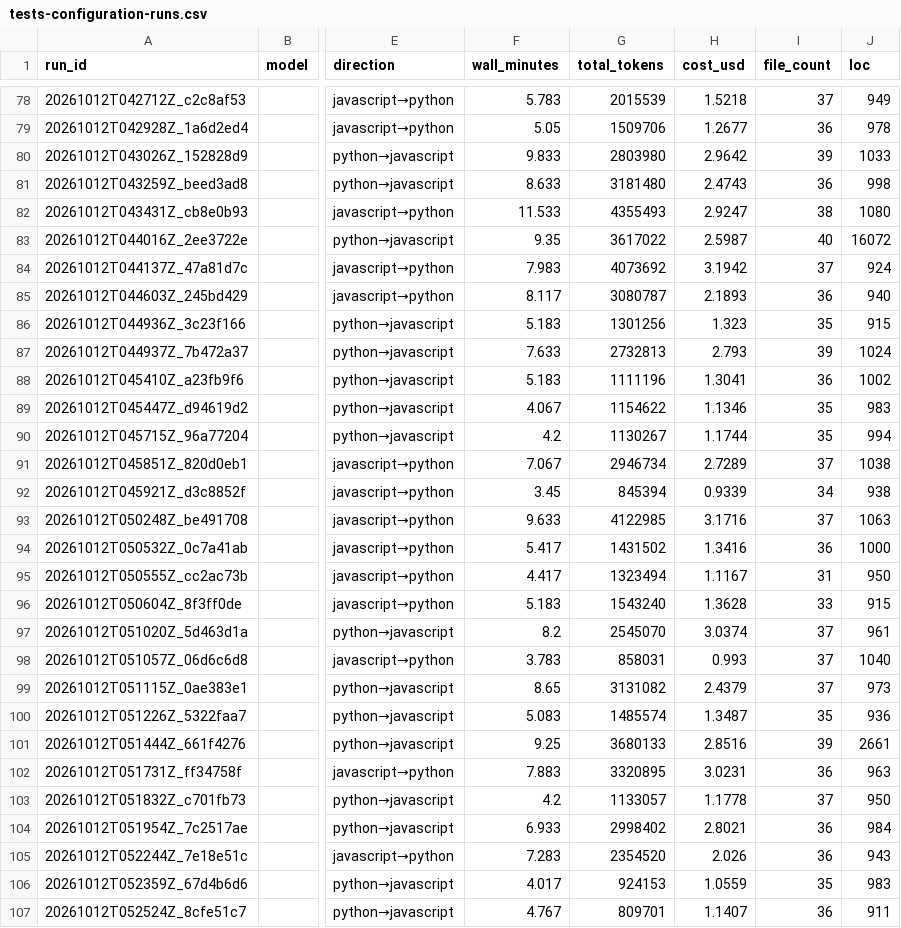
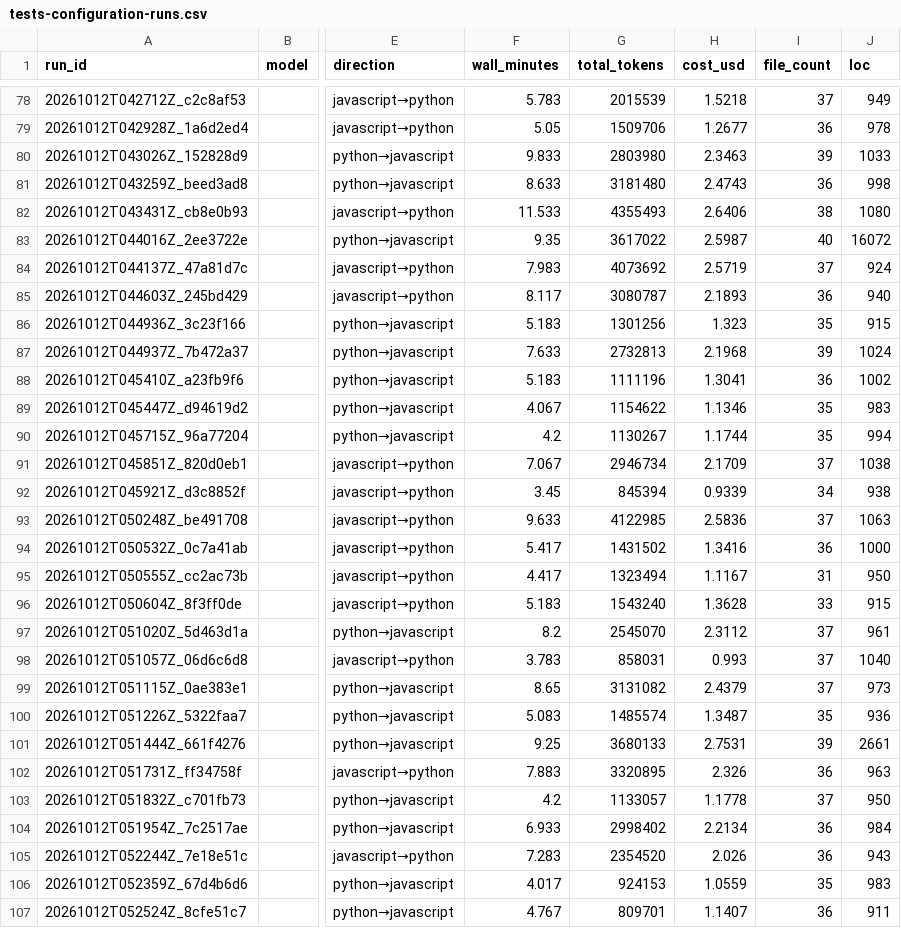
Before and after one commit to thekevinscott/ports-research, a CSV file: slides/2026-10-29-nyc-ai-coworking/public/tests-configuration-runs.csv, drawn as a sheet; only a part is shown, gaps mark what is left out; the diff covers the shown part only; the diff names each change by its address in the sheet, - before the commit and + after, or states it on an @@ line.

```diff
--- a/slides/2026-10-29-nyc-ai-coworking/public/tests-configuration-runs.csv
+++ b/slides/2026-10-29-nyc-ai-coworking/public/tests-configuration-runs.csv
-H80 (cost_usd): 2.9642
+H80 (cost_usd): 2.3463
-H82 (cost_usd): 2.9247
+H82 (cost_usd): 2.6406
-H84 (cost_usd): 3.1942
+H84 (cost_usd): 2.5719
-H87 (cost_usd): 2.793
+H87 (cost_usd): 2.1968
-H91 (cost_usd): 2.7289
+H91 (cost_usd): 2.1709
-H93 (cost_usd): 3.1716
+H93 (cost_usd): 2.5836
-H97 (cost_usd): 3.0374
+H97 (cost_usd): 2.3112
-H101 (cost_usd): 2.8516
+H101 (cost_usd): 2.7531
-H102 (cost_usd): 3.0231
+H102 (cost_usd): 2.326
-H104 (cost_usd): 2.8021
+H104 (cost_usd): 2.2134
```
Also changed, not shown: 49 edited cells elsewhere in this file, slides/2026-10-29-nyc-ai-coworking/public/models-effort-runs.csv, 1 other file.
